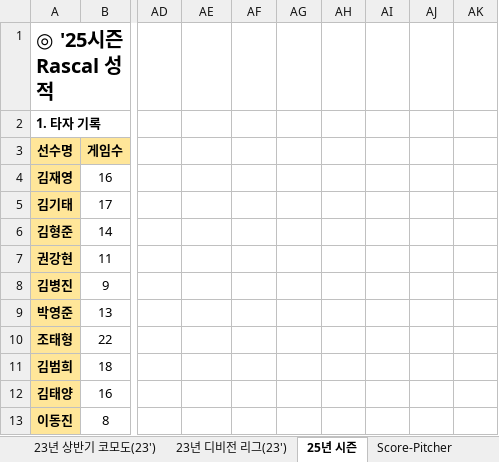
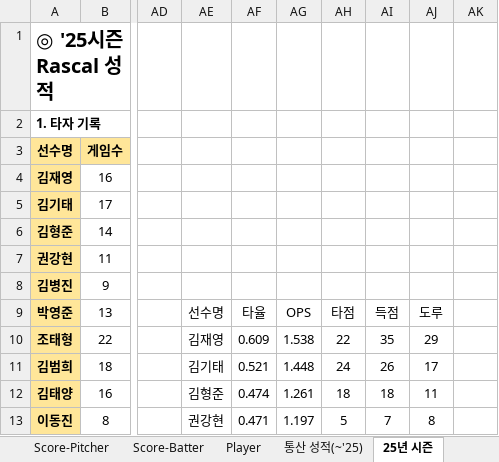
Before and after one commit to akffhaos95/rascal_photo_card, an Excel workbook: public/rascal.xlsx, sheet 25년 시즌, drawn as a sheet; only a part is shown, gaps mark what is left out; values as stored, in another font and other column widths than the file's, no borders; the diff covers the shown part only; the diff names each change by its address in the sheet, - before the commit and + after, or states it on an @@ line.

```diff
--- a/public/rascal.xlsx (sheet 25년 시즌)
+++ b/public/rascal.xlsx (sheet 25년 시즌)
@@ sheet tab hidden: 23년 상반기 코모도(23') @@
@@ sheet tab hidden: 23년 디비전 리그(23') @@
@@ sheet tab order changed: Score-Pitcher | Score-Batter | Player | 통산 성적(~'25) | 25년 시즌 @@
-AE9: (empty)
+AE9: 선수명
-AF9: (empty)
+AF9: 타율
-AG9: (empty)
+AG9: OPS
-AH9: (empty)
+AH9: 타점
-AI9: (empty)
+AI9: 득점
-AJ9: (empty)
+AJ9: 도루
-AE10: (empty)
+AE10: 김재영
-AF10: (empty)
+AF10: 0.609
-AG10: (empty)
+AG10: 1.538
-AH10: (empty)
+AH10: 22
-AI10: (empty)
+AI10: 35
-AJ10: (empty)
+AJ10: 29
-AE11: (empty)
+AE11: 김기태
-AF11: (empty)
+AF11: 0.521
-AG11: (empty)
+AG11: 1.448
-AH11: (empty)
+AH11: 24
-AI11: (empty)
+AI11: 26
-AJ11: (empty)
+AJ11: 17
-AE12: (empty)
+AE12: 김형준
-AF12: (empty)
+AF12: 0.474
-AG12: (empty)
+AG12: 1.261
-AH12: (empty)
+AH12: 18
-AI12: (empty)
+AI12: 18
-AJ12: (empty)
+AJ12: 11
-AE13: (empty)
+AE13: 권강현
-AF13: (empty)
+AF13: 0.471
-AG13: (empty)
+AG13: 1.197
-AH13: (empty)
+AH13: 5
-AI13: (empty)
+AI13: 7
-AJ13: (empty)
+AJ13: 8
```
Also changed, not shown: 1 added row, 1 removed row, 216 edited cells and cell formats elsewhere in this sheet, sheet 24 下코모도(6-A)('25), sheet 24 下코모도(6-C)('25), sheet 25 上코모도(6-BB)('25), sheet Score-Batter, sheet Score-Pitcher, sheet Player, 2 more sheets, other sheet tabs, formulas that keep their value, charts or pictures, 22 other files.
